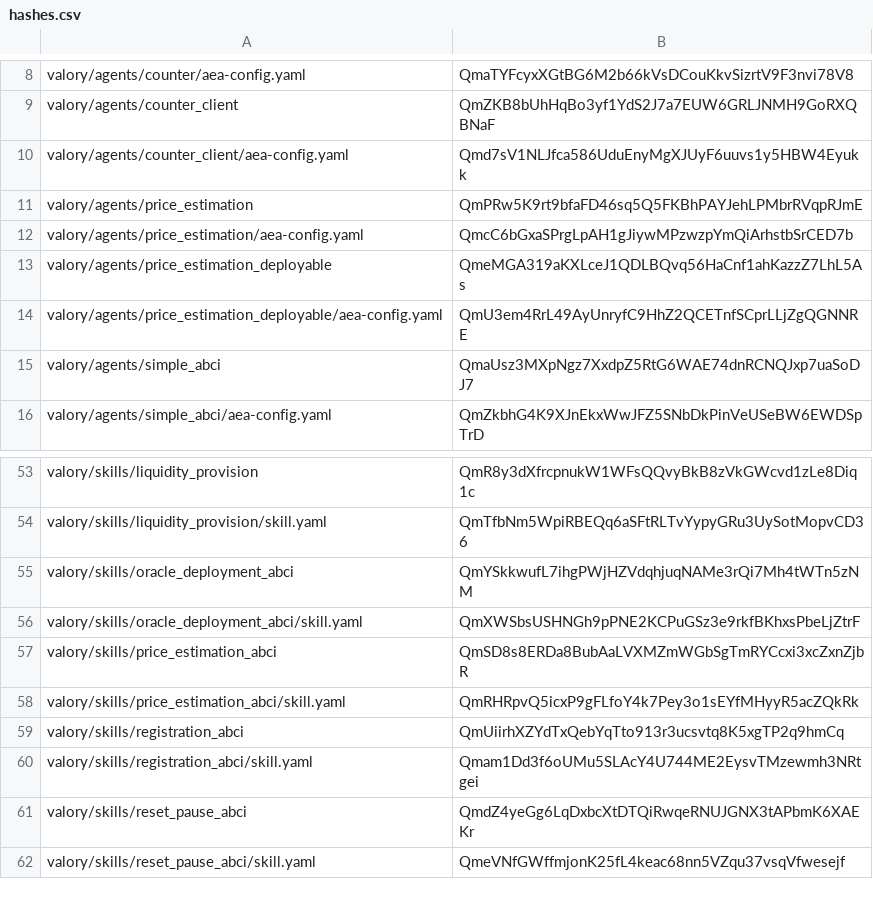
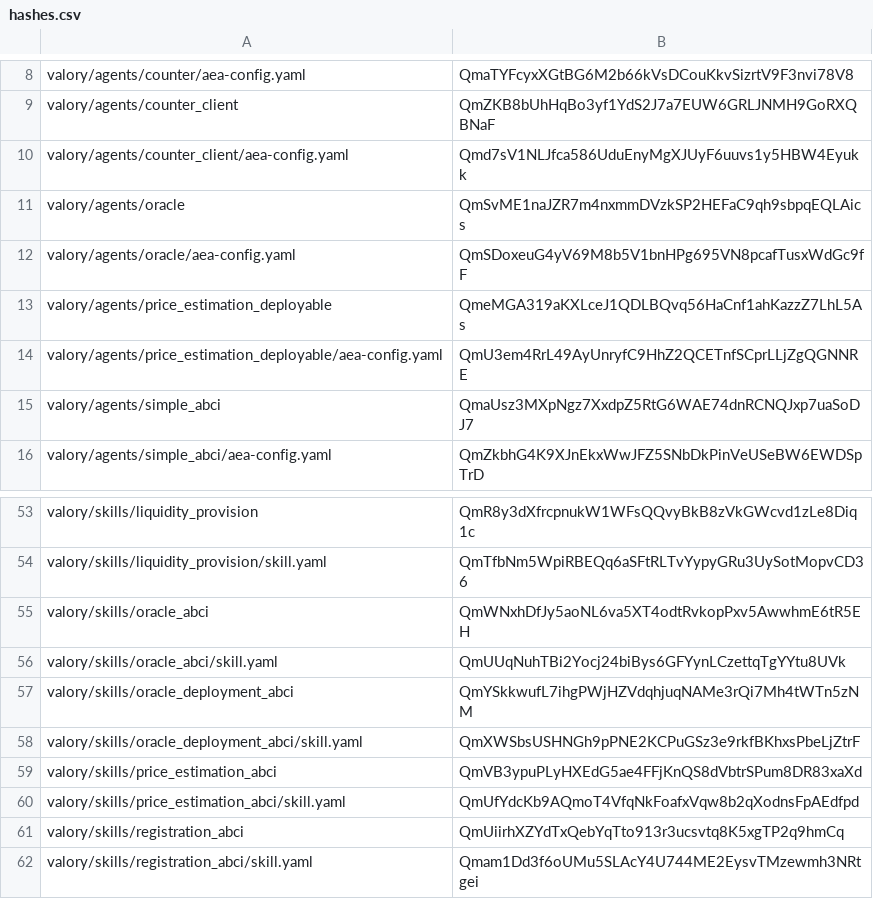
Before and after one commit to w1kke/olas-hello-world, a CSV file: packages/hashes.csv, drawn as a sheet; only a part is shown, gaps mark what is left out; the shorter side is filled out with more unchanged rows.

Commit message:
feat: extract oracle

```diff
--- a/packages/hashes.csv
+++ b/packages/hashes.csv
@@ -10,4 +10,4 @@ valory/agents/counter_client,QmZKB8bUhHqBo3yf1YdS2J7a7EUW6GRLJNMH9GoRXQBNaF
 valory/agents/counter_client/aea-config.yaml,Qmd7sV1NLJfca586UduEnyMgXJUyF6uuvs1y5HBW4Eyukk
-valory/agents/price_estimation,QmPRw5K9rt9bfaFD46sq5Q5FKBhPAYJehLPMbrRVqpRJmE
-valory/agents/price_estimation/aea-config.yaml,QmcC6bGxaSPrgLpAH1gJiywMPzwzpYmQiArhstbSrCED7b
+valory/agents/oracle,QmSvME1naJZR7m4nxmmDVzkSP2HEFaC9qh9sbpqEQLAics
+valory/agents/oracle/aea-config.yaml,QmSDoxeuG4yV69M8b5V1bnHPg695VN8pcafTusxWdGc9fF
 valory/agents/price_estimation_deployable,QmeMGA319aKXLceJ1QDLBQvq56HaCnf1ahKazzZ7LhL5As
@@ -54,6 +54,8 @@ valory/skills/liquidity_provision,QmR8y3dXfrcpnukW1WFsQQvyBkB8zVkGWcvd1zLe8Diq1c
 valory/skills/liquidity_provision/skill.yaml,QmTfbNm5WpiRBEQq6aSFtRLTvYypyGRu3UySotMopvCD36
+valory/skills/oracle_abci,QmWNxhDfJy5aoNL6va5XT4odtRvkopPxv5AwwhmE6tR5EH
+valory/skills/oracle_abci/skill.yaml,QmUUqNuhTBi2Yocj24biBys6GFYynLCzettqTgYYtu8UVk
 valory/skills/oracle_deployment_abci,QmYSkkwufL7ihgPWjHZVdqhjuqNAMe3rQi7Mh4tWTn5zNM
 valory/skills/oracle_deployment_abci/skill.yaml,QmXWSbsUSHNGh9pPNE2KCPuGSz3e9rkfBKhxsPbeLjZtrF
-valory/skills/price_estimation_abci,QmSD8s8ERDa8BubAaLVXMZmWGbSgTmRYCcxi3xcZxnZjbR
-valory/skills/price_estimation_abci/skill.yaml,QmRHRpvQ5icxP9gFLfoY4k7Pey3o1sEYfMHyyR5acZQkRk
+valory/skills/price_estimation_abci,QmVB3ypuPLyHXEdG5ae4FFjKnQS8dVbtrSPum8DR83xaXd
+valory/skills/price_estimation_abci/skill.yaml,QmUfYdcKb9AQmoT4VfqNkFoafxVqw8b2qXodnsFpAEdfpd
 valory/skills/registration_abci,QmUiirhXZYdTxQebYqTto913r3ucsvtq8K5xgTP2q9hmCq
```
Also changed, not shown: 13 other files.
